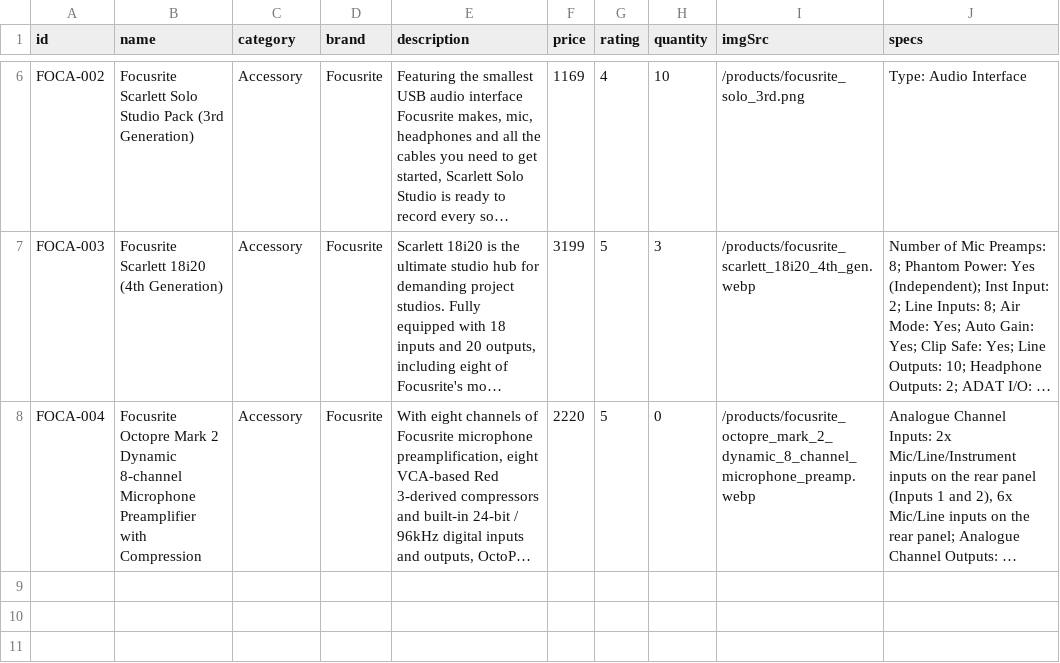
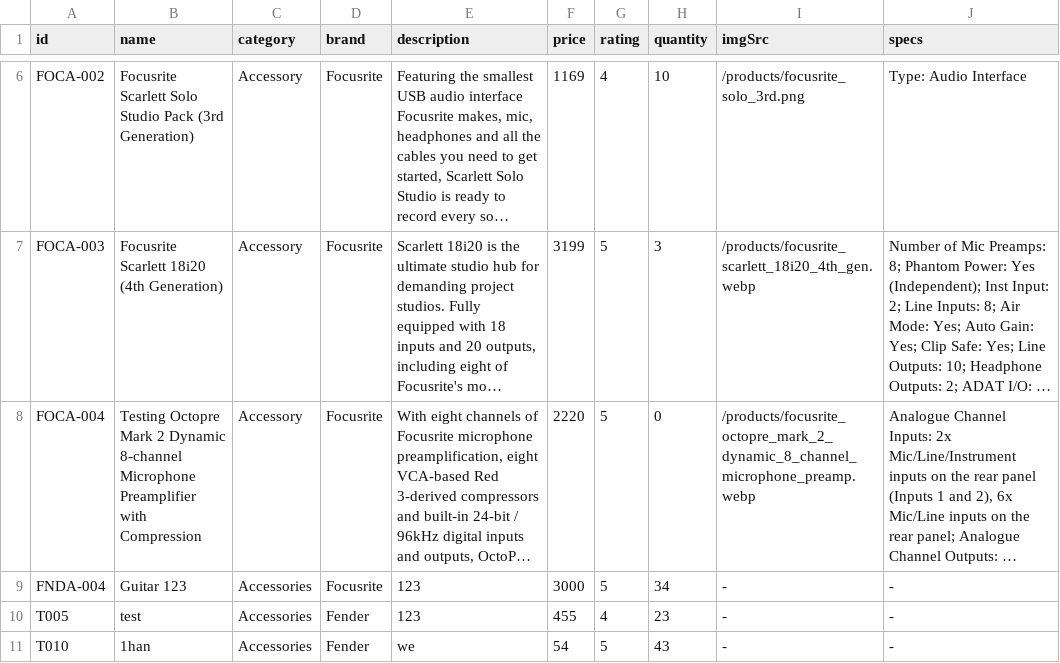
Before and after one commit to ccchaigordon/CAT201-Project, a CSV file: backend/src/main/resources/ACCESSORIES.csv, drawn as a sheet; only a part is shown, gaps mark what is left out; long unchanged cells end in …; the diff names each change by its address in the sheet, - before the commit and + after, or states it on an @@ line.

```diff
--- a/backend/src/main/resources/ACCESSORIES.csv
+++ b/backend/src/main/resources/ACCESSORIES.csv
-B8 (name): Focusrite Octopre Mark…
+B8 (name): Testing Octopre Mark…
+row 9: FNDA-004 | Guitar 123 | Accessories | Focusrite | 123 | 3000 | 5 | 34 | - | -
+row 10: T005 | test | Accessories | Fender | 123 | 455 | 4 | 23 | - | -
+row 11: T010 | 1han | Accessories | Fender | we | 54 | 5 | 43 | - | -
```
Also changed, not shown: backend/src/main/resources/BASS.csv, backend/src/main/resources/USER.csv, 13 other files.
